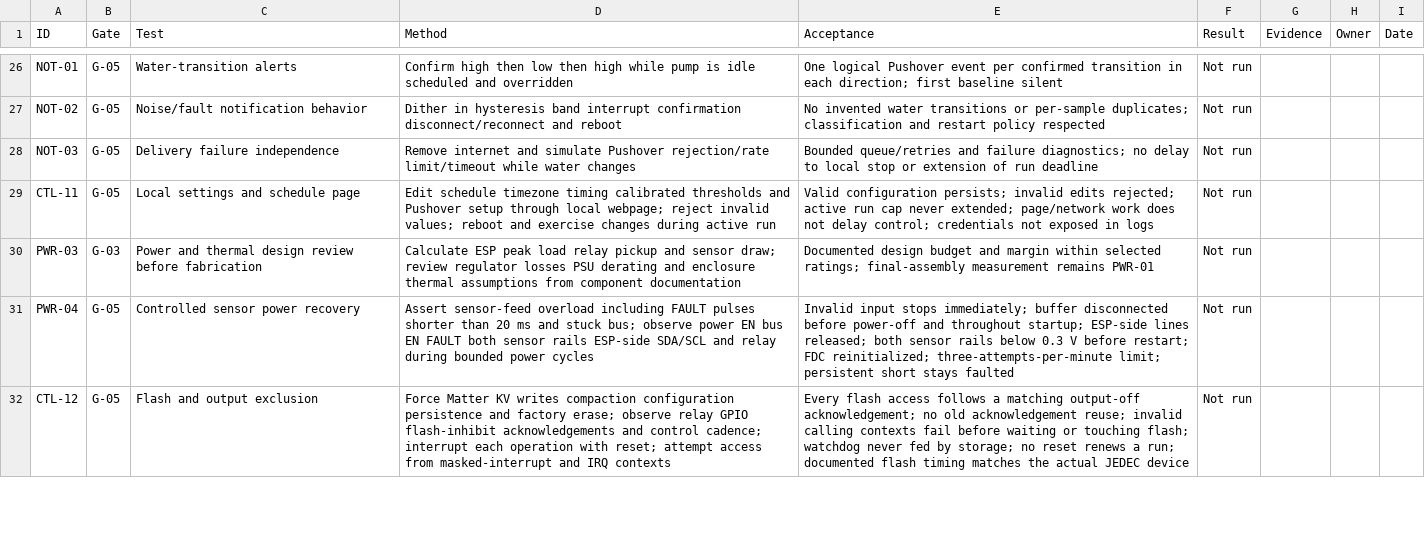
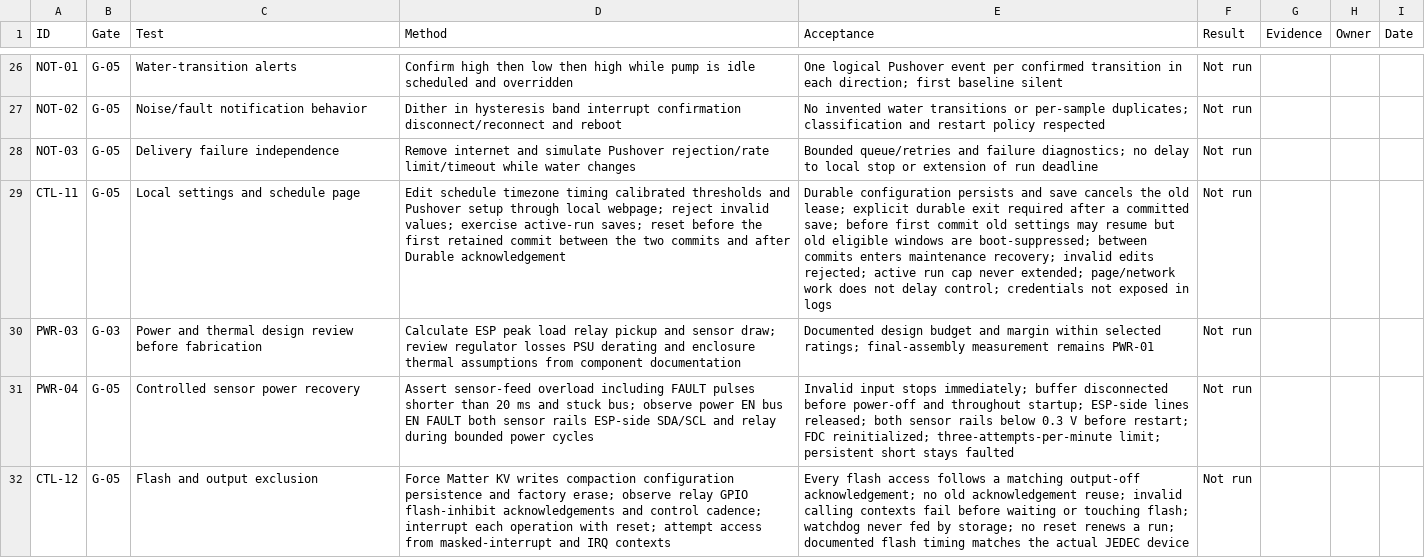
Before and after one commit to micthiesen/crystal-shim, a CSV file: testing/test-matrix.csv, drawn as a sheet; only a part is shown, gaps mark what is left out; the diff names each change by its address in the sheet, - before the commit and + after, or states it on an @@ line.

```diff
--- a/testing/test-matrix.csv
+++ b/testing/test-matrix.csv
-D29 (Method): …invalid values; reboot and exercise changes during active run
+D29 (Method): …invalid values; exercise active-run saves; reset before the first retained commit between the two commits and after Durable acknowledgement
-E29 (Acceptance): Valid configuration persists; invalid edits…
+E29 (Acceptance): Durable configuration persists and save cancels the old lease; explicit durable exit required after a committed save; before first commit old settings may resume but old eligible windows are boot-suppressed; between commits enters maintenance recovery; invalid edits…
```
Also changed, not shown: 36 other files.
